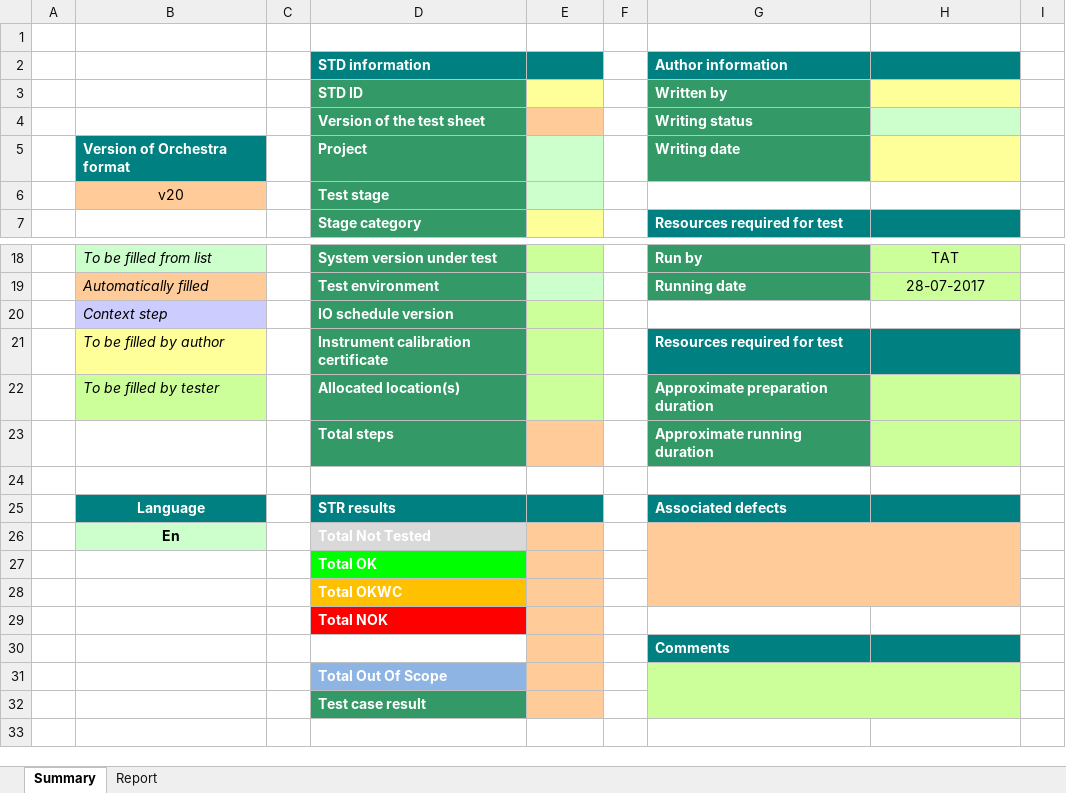
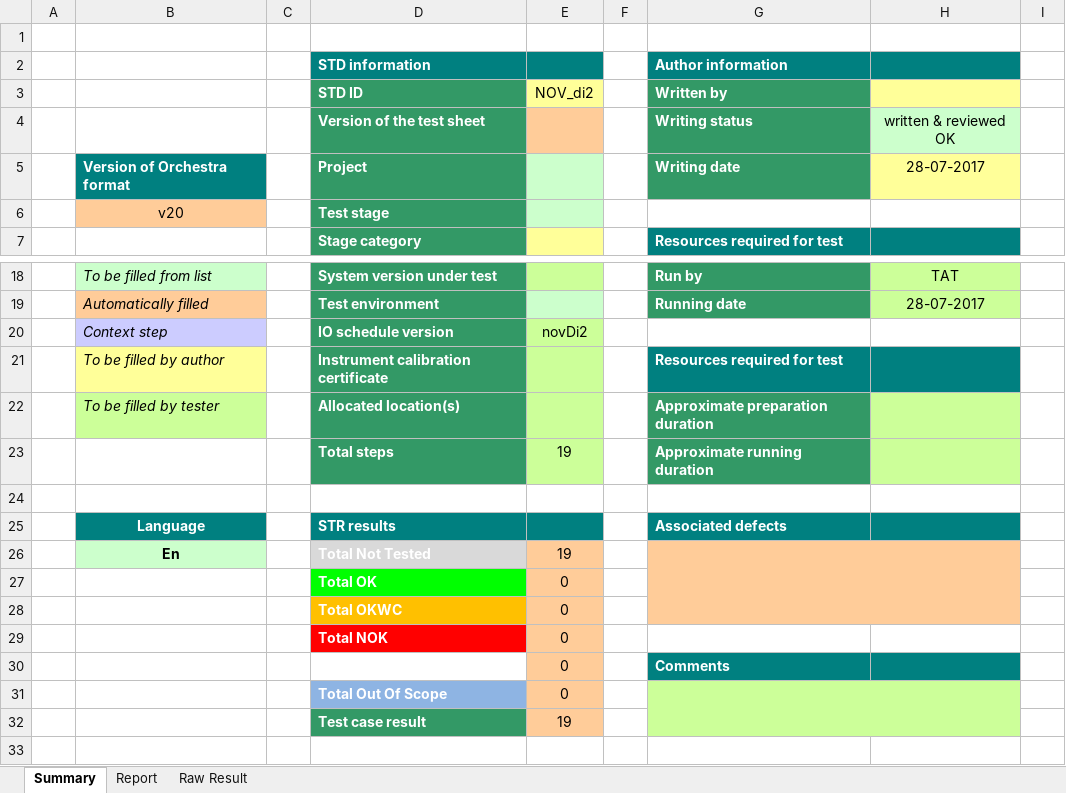
Before and after one commit to billpwchan/TAT-v2.4, an Excel workbook: Backup Files(Old Version)/Reports/novDi2_Report_Iteration_1.xlsx, sheet Summary, drawn as a sheet; only a part is shown, gaps mark what is left out; values as stored, in another font and other column widths than the file's, no borders; charts and pictures and conditional formats not drawn; the diff names each change by its address in the sheet, - before the commit and + after, or states it on an @@ line.

```diff
--- a/Backup Files(Old Version)/Reports/novDi2_Report_Iteration_1.xlsx (sheet Summary)
+++ b/Backup Files(Old Version)/Reports/novDi2_Report_Iteration_1.xlsx (sheet Summary)
+sheet tab: Raw Result
-E3: (empty)
+E3: NOV_di2
-H4: (empty)
+H4: written & reviewed OK
-H5: (empty)
+H5: 28-07-2017
-E20: (empty)
+E20: novDi2
-E23: (empty)
+E23: 19
-E23 fill: #FFCC99
+E23 fill: #CCFF99
-E26: (empty)
+E26: 19
-E27:E31: (empty)
+E27:E31: 0
-E32: (empty)
+E32: 19
```
Also changed, not shown: sheet Report, charts or pictures, 11 other files.
